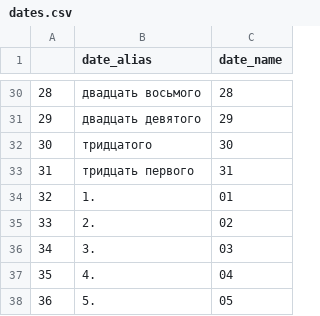
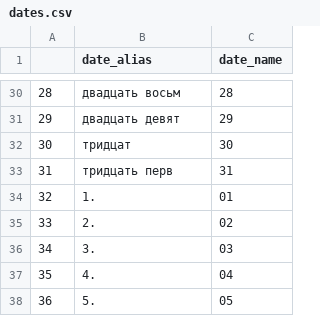
Before and after one commit to Kryukov-And/currency_bot, a CSV file: dates.csv, drawn as a sheet; only a part is shown, gaps mark what is left out; the diff covers the shown part only.

Commit message:
fix dates

```diff
--- a/dates.csv
+++ b/dates.csv
@@ -30,5 +30,5 @@
-28,двадцать восьмого,28
-29,двадцать девятого,29
-30,тридцатого,30
-31,тридцать первого,31
+28,двадцать восьм,28
+29,двадцать девят,29
+30,тридцат,30
+31,тридцать перв,31
 32, 1.,01
```
Also changed, not shown: 27 edited cells elsewhere in this file, 2 other files.
